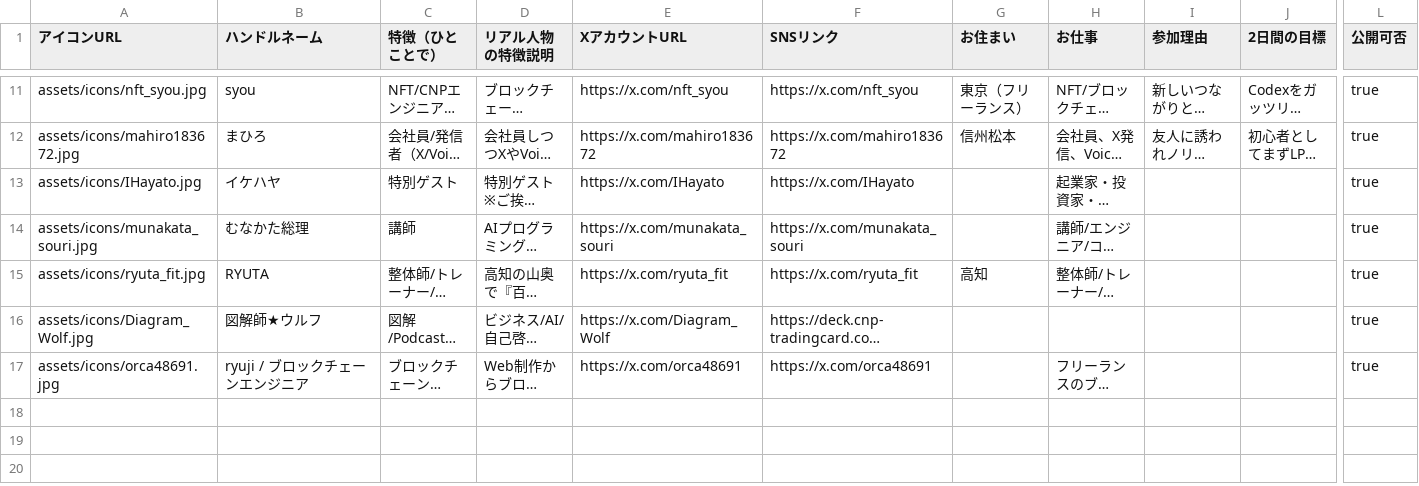
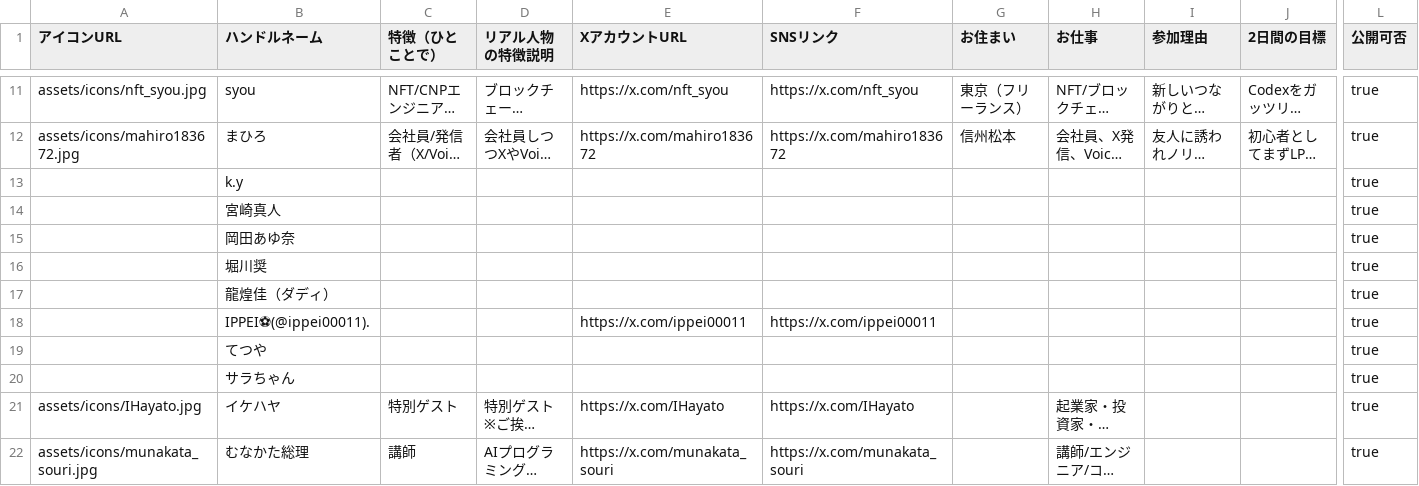
Before and after one commit to pessham/camp-participator, a CSV file: data/participants_template.csv, drawn as a sheet; only a part is shown, gaps mark what is left out; the shorter side is filled out with more unchanged rows; long unchanged cells end in …; rows hold the shown columns only; the diff names each change by its address in the sheet, - before the commit and + after, or states it on an @@ line.

```diff
--- a/data/participants_template.csv
+++ b/data/participants_template.csv
+row 13:  | k.y |  |  |  |  |  |  |  |  | true
+row 14:  | 宮崎真人 |  |  |  |  |  |  |  |  | true
+row 15:  | 岡田あゆ奈 |  |  |  |  |  |  |  |  | true
+row 16:  | 堀川奨 |  |  |  |  |  |  |  |  | true
+row 17:  | 龍煌佳（ダディ） |  |  |  |  |  |  |  |  | true
+row 18:  | IPPEI⚽(@ippei00011). |  |  | https://x.com/ippei00011 | https://x.com/ippei00011 |  |  |  |  | true
+row 19:  | てつや |  |  |  |  |  |  |  |  | true
+row 20:  | サラちゃん |  |  |  |  |  |  |  |  | true
```
Also changed, not shown: data/public/participants_public.csv, 3 other files.
